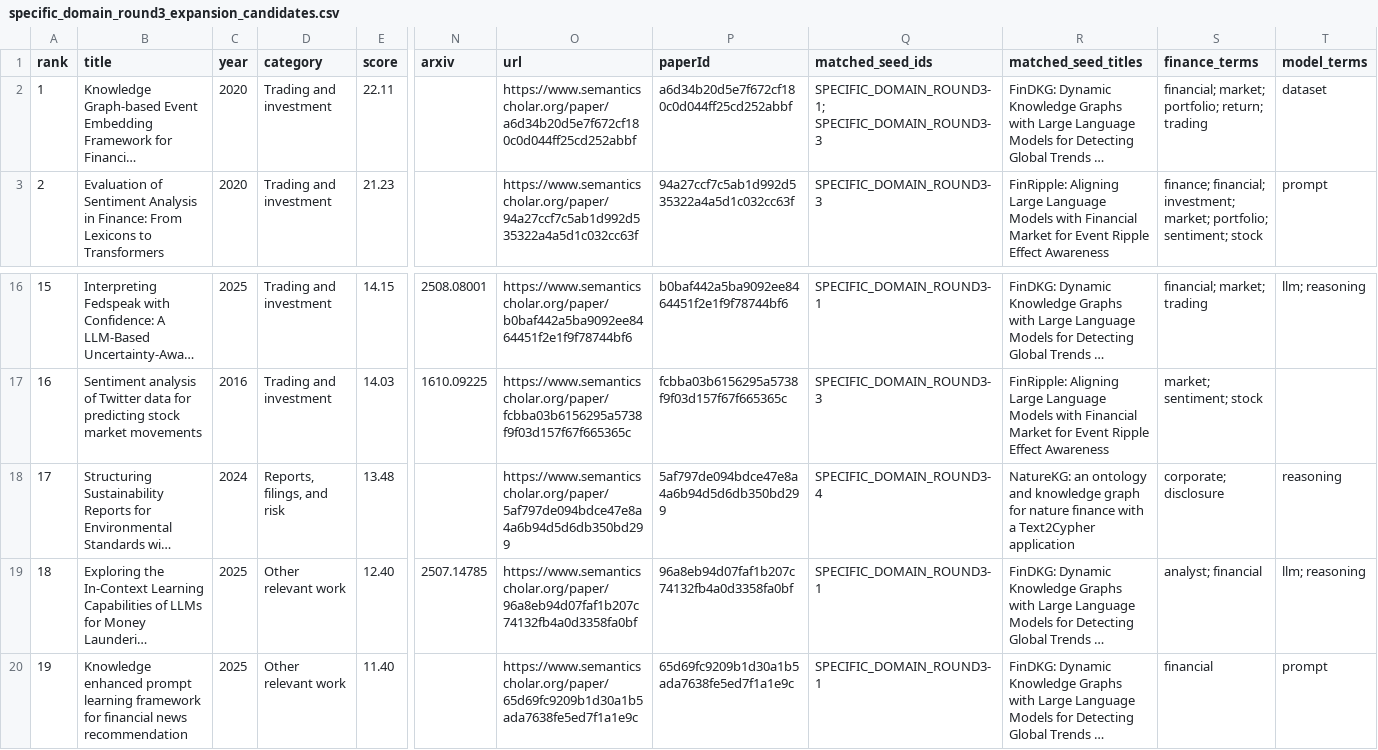
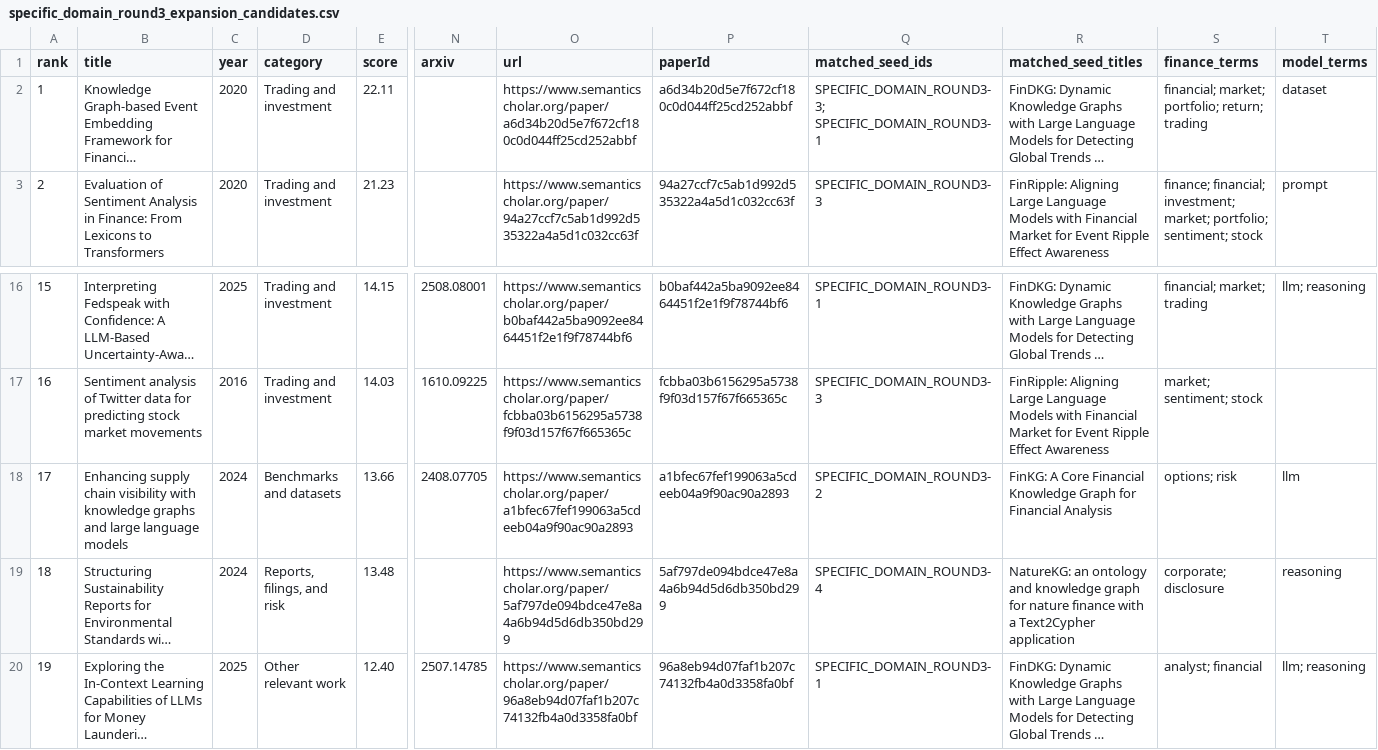
Before and after one commit to FrederickPi1969/awesome-llm-for-finance, a CSV file: data/processed/specific_domain_round3_expansion_candidates.csv, drawn as a sheet; only a part is shown, gaps mark what is left out; the shorter side is filled out with more unchanged rows; long unchanged cells end in …; addresses are those after the commit; rows hold the shown columns only; the diff names each change by its address in the sheet, - before the commit and + after, or states it on an @@ line.

```diff
--- a/data/processed/specific_domain_round3_expansion_candidates.csv
+++ b/data/processed/specific_domain_round3_expansion_candidates.csv
-Q2 (matched_seed_ids): SPECIFIC_DOMAIN_ROUND3-1; SPECIFIC_DOMAIN_ROUND3-3
+Q2 (matched_seed_ids): SPECIFIC_DOMAIN_ROUND3-3; SPECIFIC_DOMAIN_ROUND3-1
+row 18: 17 | Enhancing supply chain visibility with knowledge graphs and large language models | 2024 | Benchmarks and datasets | 13.66 | 2408.07705 | https://www.semanticscholar.org/paper/a1bfec67fef199063a5cdeeb04a9f90ac90a2893 | a1bfec67fef199063a5cdeeb04a9f90ac90a2893 | SPECIFIC_DOMAIN_ROUND3-2 | FinKG: A Core Financial Knowledge Graph for Financial Analysis | options; risk | llm
@@ column A (rank) renumbered from row 19 down @@
```
Also changed, not shown: data/processed/regtech_compliance_focus_expansion_candidates.csv, data/processed/round3_expansion_candidates.csv, 17 other files.
